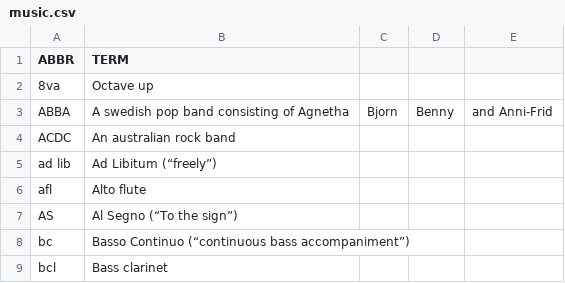
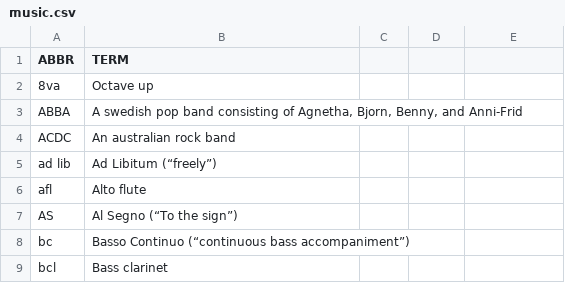
Before and after one commit to fleschutz/PowerShell, a CSV file: Data/Abbr/music.csv, drawn as a sheet; only a part is shown; the diff names each change by its address in the sheet, - before the commit and + after, or states it on an @@ line.

Commit message:
Update music.csv

```diff
--- a/Data/Abbr/music.csv
+++ b/Data/Abbr/music.csv
-B3 (TERM): …consisting of Agnetha
+B3 (TERM): …consisting of Agnetha, Bjorn, Benny, and Anni-Frid
-C3: Bjorn
+C3: (empty)
-D3: Benny
+D3: (empty)
-E3: and Anni-Frid
+E3: (empty)
```
